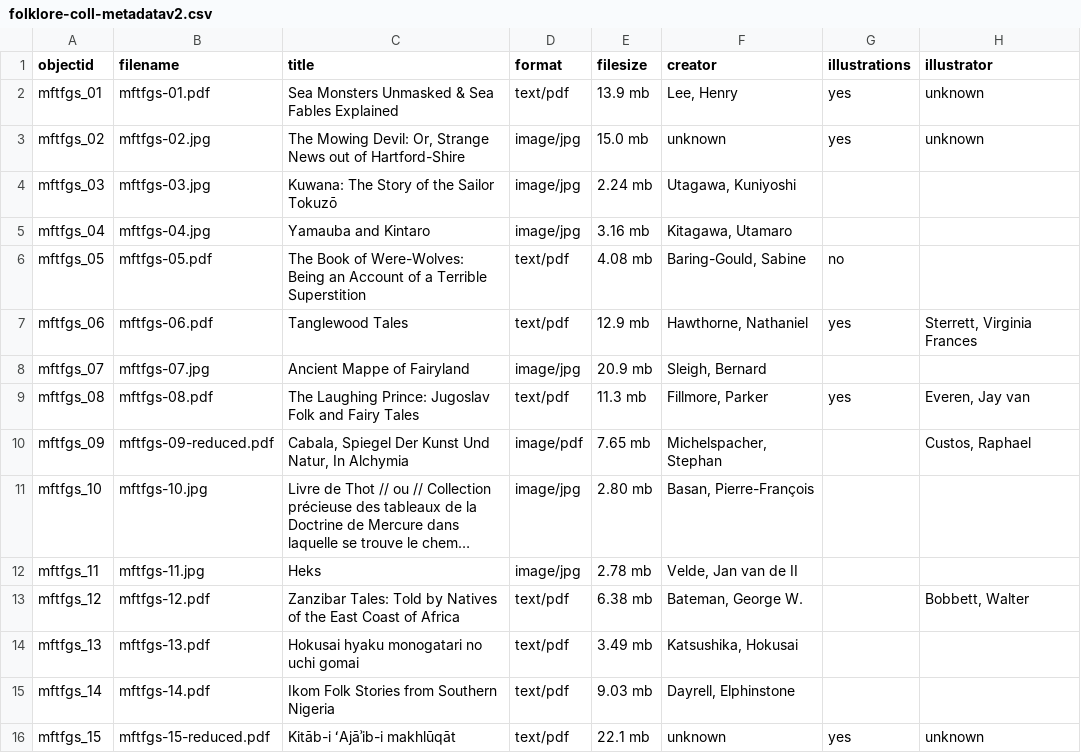
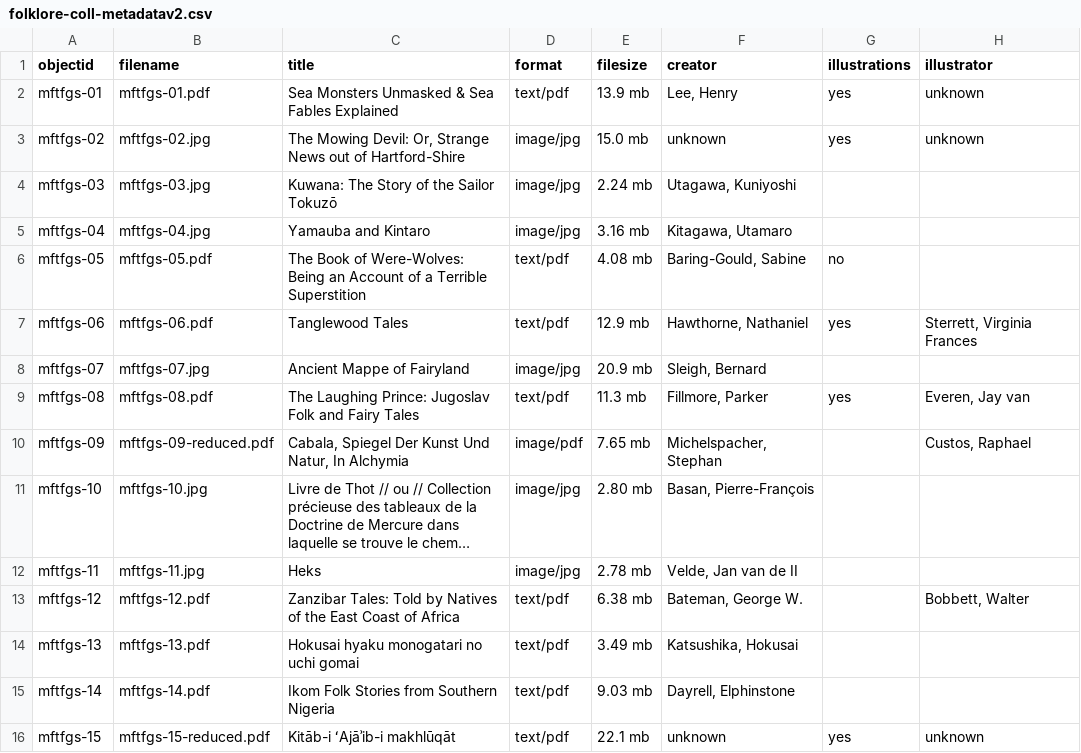
Before and after one commit to taykcon/international-folklore-coll, a CSV file: _data/folklore-coll-metadatav2.csv, drawn as a sheet; only a part is shown; long unchanged cells end in …; the diff names each change by its address in the sheet, - before the commit and + after, or states it on an @@ line.

Commit message:
change _ in objectid to -
to match filename

```diff
--- a/_data/folklore-coll-metadatav2.csv
+++ b/_data/folklore-coll-metadatav2.csv
-A2 (objectid): mftfgs_01
+A2 (objectid): mftfgs-01
-A3 (objectid): mftfgs_02
+A3 (objectid): mftfgs-02
-A4 (objectid): mftfgs_03
+A4 (objectid): mftfgs-03
-A5 (objectid): mftfgs_04
+A5 (objectid): mftfgs-04
-A6 (objectid): mftfgs_05
+A6 (objectid): mftfgs-05
-A7 (objectid): mftfgs_06
+A7 (objectid): mftfgs-06
-A8 (objectid): mftfgs_07
+A8 (objectid): mftfgs-07
-A9 (objectid): mftfgs_08
+A9 (objectid): mftfgs-08
-A10 (objectid): mftfgs_09
+A10 (objectid): mftfgs-09
-A11 (objectid): mftfgs_10
+A11 (objectid): mftfgs-10
-A12 (objectid): mftfgs_11
+A12 (objectid): mftfgs-11
-A13 (objectid): mftfgs_12
+A13 (objectid): mftfgs-12
-A14 (objectid): mftfgs_13
+A14 (objectid): mftfgs-13
-A15 (objectid): mftfgs_14
+A15 (objectid): mftfgs-14
-A16 (objectid): mftfgs_15
+A16 (objectid): mftfgs-15
```
